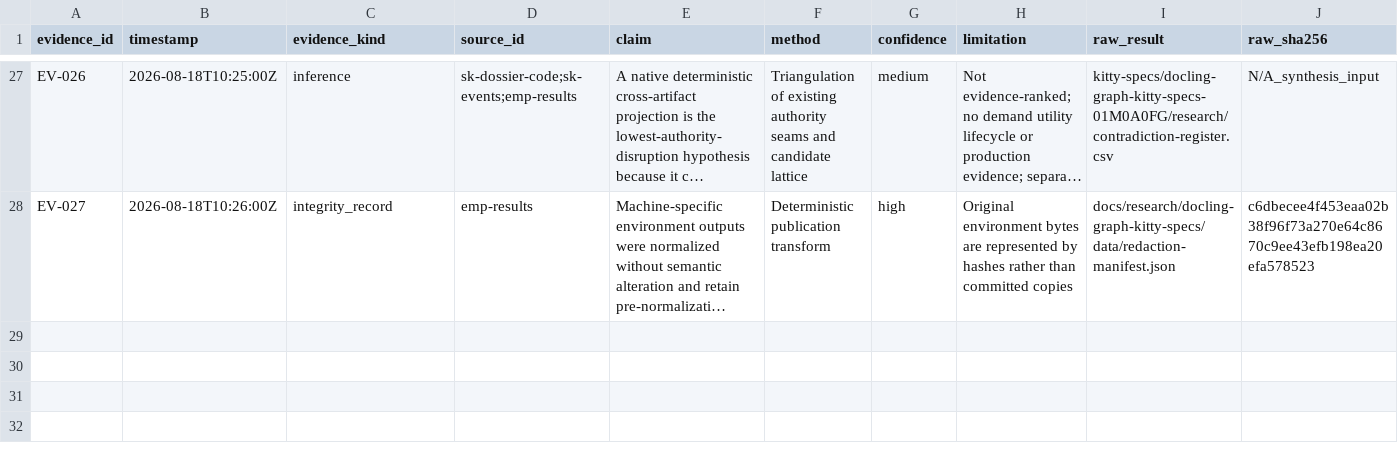
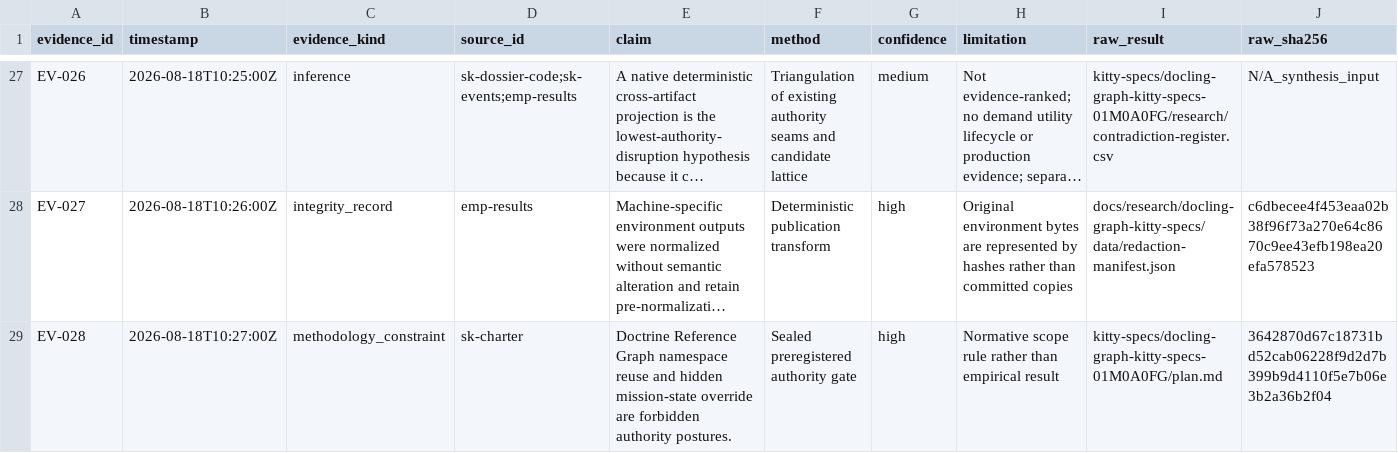
Before and after one commit to Priivacy-ai/spec-kitty, a CSV file: kitty-specs/docling-graph-kitty-specs-01M0A0FG/research/evidence-log.csv, drawn as a sheet; only a part is shown, gaps mark what is left out; long unchanged cells end in …; the diff names each change by its address in the sheet, - before the commit and + after, or states it on an @@ line.

Commit message:
research: synthesize Docling Graph decision

```diff
--- a/kitty-specs/docling-graph-kitty-specs-01M0A0FG/research/evidence-log.csv
+++ b/kitty-specs/docling-graph-kitty-specs-01M0A0FG/research/evidence-log.csv
+row 29: EV-028 | 2026-08-18T10:27:00Z | methodology_constraint | sk-charter | Doctrine Reference Graph namespace reuse and hidden mission-state override are forbidden authority postures. | Sealed preregistered authority gate | high | Normative scope rule rather than empirical result | kitty-specs/docling-graph-kitty-specs-01M0A0FG/plan.md | 3642870d67c18731bd52cab06228f9d2d7b399b9d4110f5e7b06e3b2a36b2f04
```
Also changed, not shown: 6 other files.
